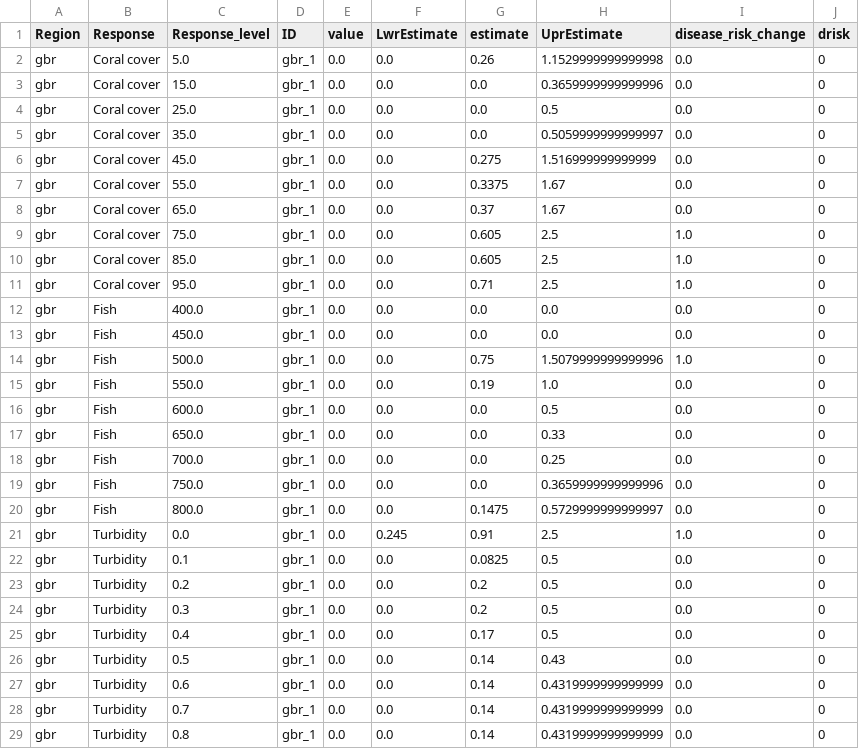
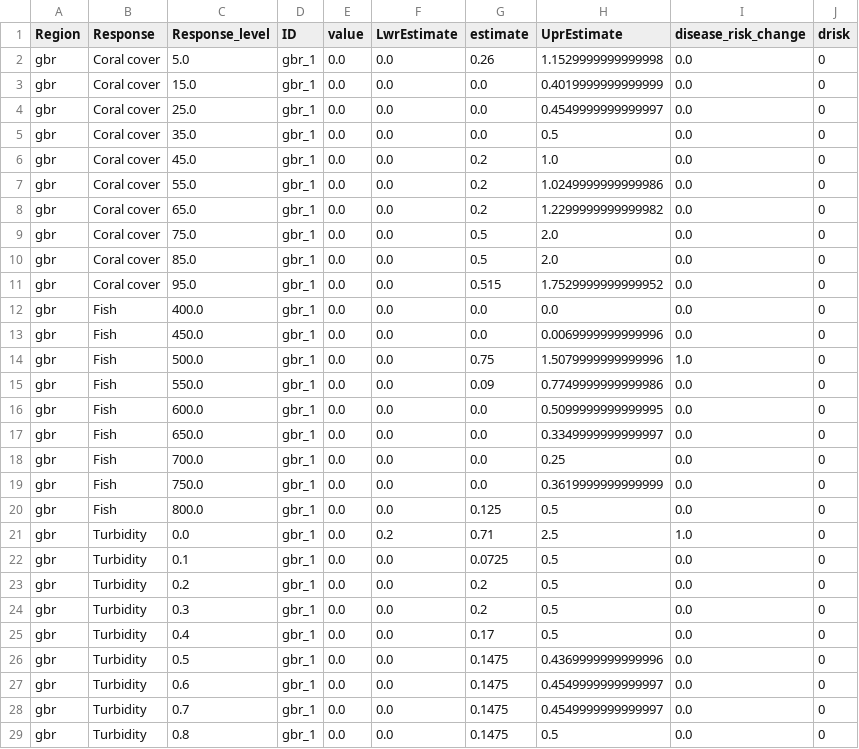
Before and after one commit to jms5151/uh-noaa-shiny-app, a CSV file: forec_shiny_app_data/Scenarios/ga_gbr_scenarios_aggregated_to_management_zones.csv, drawn as a sheet; only a part is shown; the diff covers the shown part only.

```diff
--- a/forec_shiny_app_data/Scenarios/ga_gbr_scenarios_aggregated_to_management_zones.csv
+++ b/forec_shiny_app_data/Scenarios/ga_gbr_scenarios_aggregated_to_management_zones.csv
@@ -2,22 +2,22 @@ Region,Response,Response_level,ID,value,LwrEstimate,estimate,UprEstimate,disease
 gbr,Coral cover,5.0,gbr_1,0.0,0.0,0.26,1.1529999999999998,0.0,0
-gbr,Coral cover,15.0,gbr_1,0.0,0.0,0.0,0.3659999999999996,0.0,0
-gbr,Coral cover,25.0,gbr_1,0.0,0.0,0.0,0.5,0.0,0
-gbr,Coral cover,35.0,gbr_1,0.0,0.0,0.0,0.5059999999999997,0.0,0
-gbr,Coral cover,45.0,gbr_1,0.0,0.0,0.275,1.516999999999999,0.0,0
-gbr,Coral cover,55.0,gbr_1,0.0,0.0,0.3375,1.67,0.0,0
-gbr,Coral cover,65.0,gbr_1,0.0,0.0,0.37,1.67,0.0,0
-gbr,Coral cover,75.0,gbr_1,0.0,0.0,0.605,2.5,1.0,0
-gbr,Coral cover,85.0,gbr_1,0.0,0.0,0.605,2.5,1.0,0
-gbr,Coral cover,95.0,gbr_1,0.0,0.0,0.71,2.5,1.0,0
+gbr,Coral cover,15.0,gbr_1,0.0,0.0,0.0,0.4019999999999999,0.0,0
+gbr,Coral cover,25.0,gbr_1,0.0,0.0,0.0,0.4549999999999997,0.0,0
+gbr,Coral cover,35.0,gbr_1,0.0,0.0,0.0,0.5,0.0,0
+gbr,Coral cover,45.0,gbr_1,0.0,0.0,0.2,1.0,0.0,0
+gbr,Coral cover,55.0,gbr_1,0.0,0.0,0.2,1.0249999999999986,0.0,0
+gbr,Coral cover,65.0,gbr_1,0.0,0.0,0.2,1.2299999999999982,0.0,0
+gbr,Coral cover,75.0,gbr_1,0.0,0.0,0.5,2.0,0.0,0
+gbr,Coral cover,85.0,gbr_1,0.0,0.0,0.5,2.0,0.0,0
+gbr,Coral cover,95.0,gbr_1,0.0,0.0,0.515,1.7529999999999952,0.0,0
 gbr,Fish,400.0,gbr_1,0.0,0.0,0.0,0.0,0.0,0
-gbr,Fish,450.0,gbr_1,0.0,0.0,0.0,0.0,0.0,0
+gbr,Fish,450.0,gbr_1,0.0,0.0,0.0,0.0069999999999996,0.0,0
 gbr,Fish,500.0,gbr_1,0.0,0.0,0.75,1.5079999999999996,1.0,0
-gbr,Fish,550.0,gbr_1,0.0,0.0,0.19,1.0,0.0,0
-gbr,Fish,600.0,gbr_1,0.0,0.0,0.0,0.5,0.0,0
-gbr,Fish,650.0,gbr_1,0.0,0.0,0.0,0.33,0.0,0
+gbr,Fish,550.0,gbr_1,0.0,0.0,0.09,0.7749999999999986,0.0,0
+gbr,Fish,600.0,gbr_1,0.0,0.0,0.0,0.5099999999999995,0.0,0
+gbr,Fish,650.0,gbr_1,0.0,0.0,0.0,0.3349999999999997,0.0,0
 gbr,Fish,700.0,gbr_1,0.0,0.0,0.0,0.25,0.0,0
-gbr,Fish,750.0,gbr_1,0.0,0.0,0.0,0.3659999999999996,0.0,0
-gbr,Fish,800.0,gbr_1,0.0,0.0,0.1475,0.5729999999999997,0.0,0
-gbr,Turbidity,0.0,gbr_1,0.0,0.245,0.91,2.5,1.0,0
-gbr,Turbidity,0.1,gbr_1,0.0,0.0,0.0825,0.5,0.0,0
+gbr,Fish,750.0,gbr_1,0.0,0.0,0.0,0.3619999999999999,0.0,0
+gbr,Fish,800.0,gbr_1,0.0,0.0,0.125,0.5,0.0,0
+gbr,Turbidity,0.0,gbr_1,0.0,0.2,0.71,2.5,1.0,0
+gbr,Turbidity,0.1,gbr_1,0.0,0.0,0.0725,0.5,0.0,0
 gbr,Turbidity,0.2,gbr_1,0.0,0.0,0.2,0.5,0.0,0
@@ -25,5 +25,5 @@ gbr,Turbidity,0.3,gbr_1,0.0,0.0,0.2,0.5,0.0,0
 gbr,Turbidity,0.4,gbr_1,0.0,0.0,0.17,0.5,0.0,0
-gbr,Turbidity,0.5,gbr_1,0.0,0.0,0.14,0.43,0.0,0
-gbr,Turbidity,0.6,gbr_1,0.0,0.0,0.14,0.4319999999999999,0.0,0
-gbr,Turbidity,0.7,gbr_1,0.0,0.0,0.14,0.4319999999999999,0.0,0
-gbr,Turbidity,0.8,gbr_1,0.0,0.0,0.14,0.4319999999999999,0.0,0
+gbr,Turbidity,0.5,gbr_1,0.0,0.0,0.1475,0.4369999999999996,0.0,0
+gbr,Turbidity,0.6,gbr_1,0.0,0.0,0.1475,0.4549999999999997,0.0,0
+gbr,Turbidity,0.7,gbr_1,0.0,0.0,0.1475,0.4549999999999997,0.0,0
+gbr,Turbidity,0.8,gbr_1,0.0,0.0,0.1475,0.5,0.0,0
```
Also changed, not shown: 153 edited cells elsewhere in this file, forec_shiny_app_data/Forecasts/ga_gbr_nowcast_aggregated_to_gbrmpa_park_zones.csv, forec_shiny_app_data/Forecasts/ws_gbr_nowcast_aggregated_to_gbrmpa_park_zones.csv, 39 other files.
